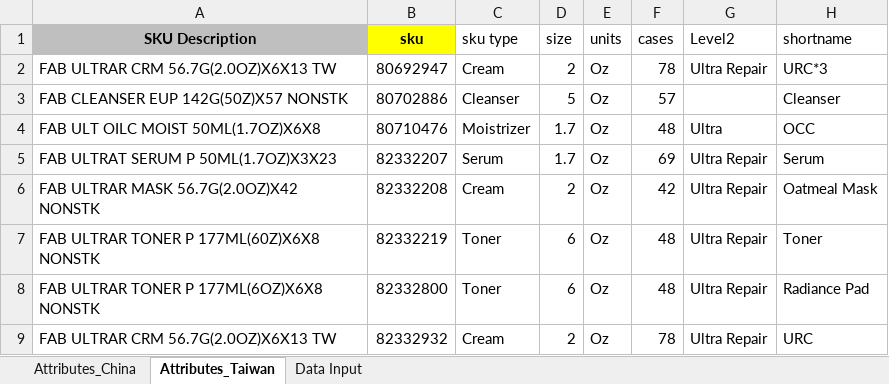
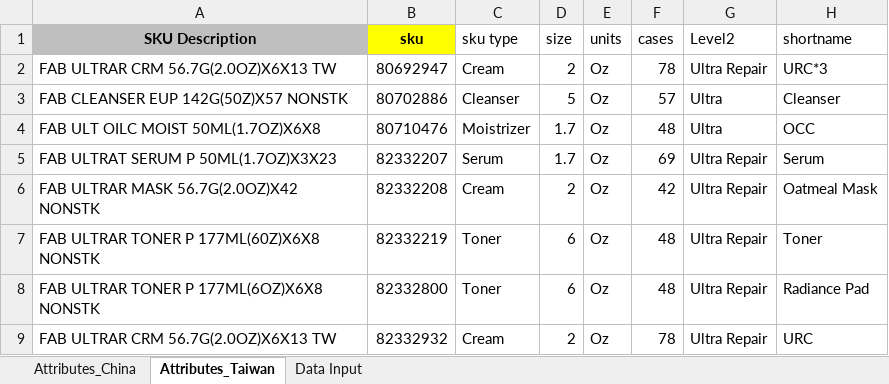
Before and after one commit to mallipmkr1/fab, an Excel workbook: forecast/china/Attribute_and_data_points.xlsx, sheet Attributes_Taiwan, drawn as a sheet; values as stored, in another font and other column widths than the file's, no borders; conditional formats not drawn; the diff names each change by its address in the sheet, - before the commit and + after, or states it on an @@ line.

```diff
--- a/forecast/china/Attribute_and_data_points.xlsx (sheet Attributes_Taiwan)
+++ b/forecast/china/Attribute_and_data_points.xlsx (sheet Attributes_Taiwan)
-G3 (Level2): (empty)
+G3 (Level2): Ultra
```
Also changed, not shown: sheet Attributes_China, 14 other files.
